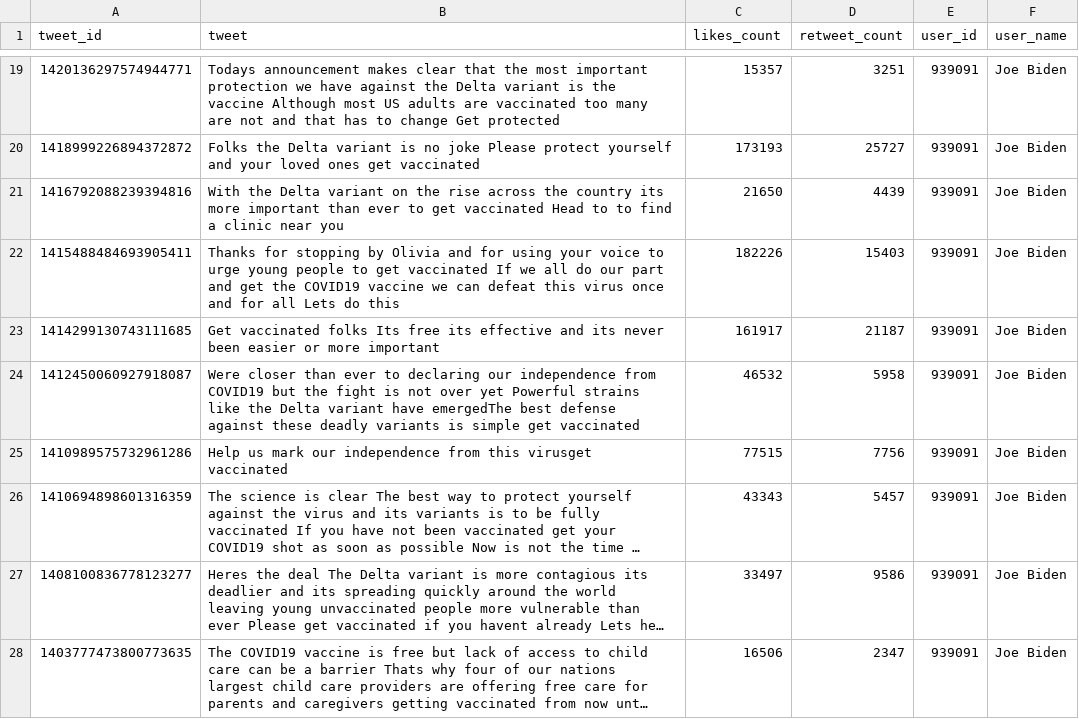
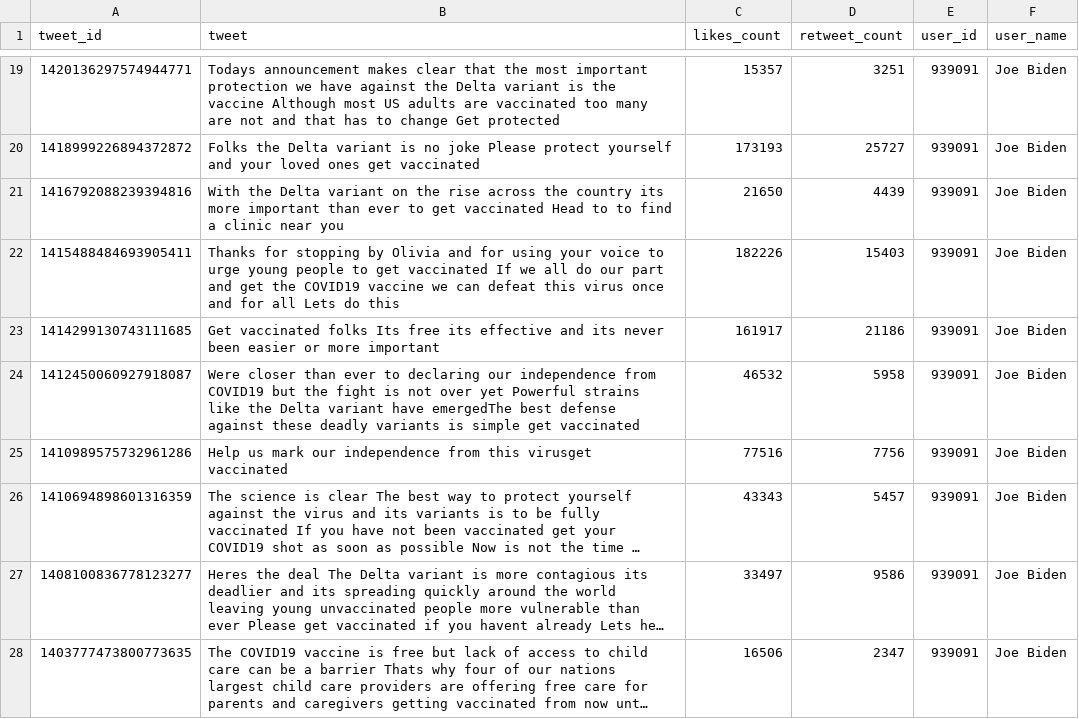
Before and after one commit to sinlihchin/minions, a CSV file: JoeBiden-tweets.csv, drawn as a sheet; only a part is shown, gaps mark what is left out; long unchanged cells end in …; the diff covers the shown part only; the diff names each change by its address in the sheet, - before the commit and + after, or states it on an @@ line.

```diff
--- a/JoeBiden-tweets.csv
+++ b/JoeBiden-tweets.csv
-D23 (retweet_count): 21187
+D23 (retweet_count): 21186
-C25 (likes_count): 77515
+C25 (likes_count): 77516
```
Also changed, not shown: 11 edited cells elsewhere in this file, 2 other files.
